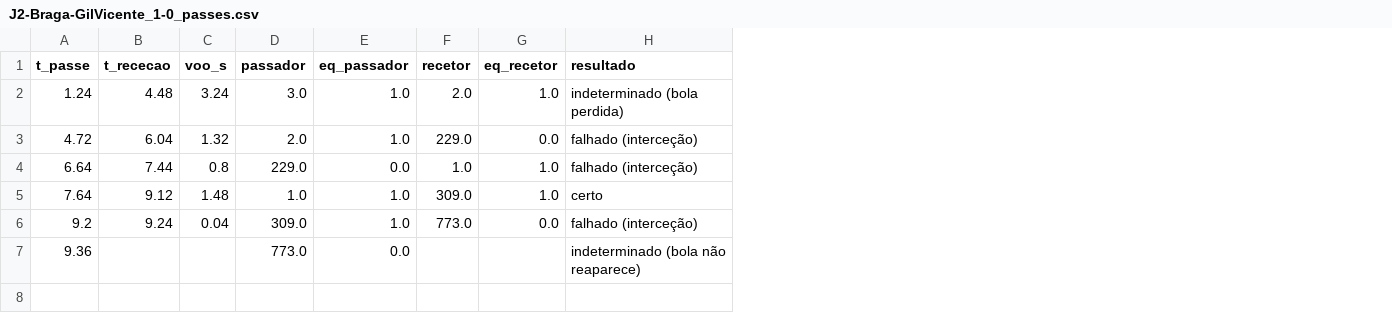
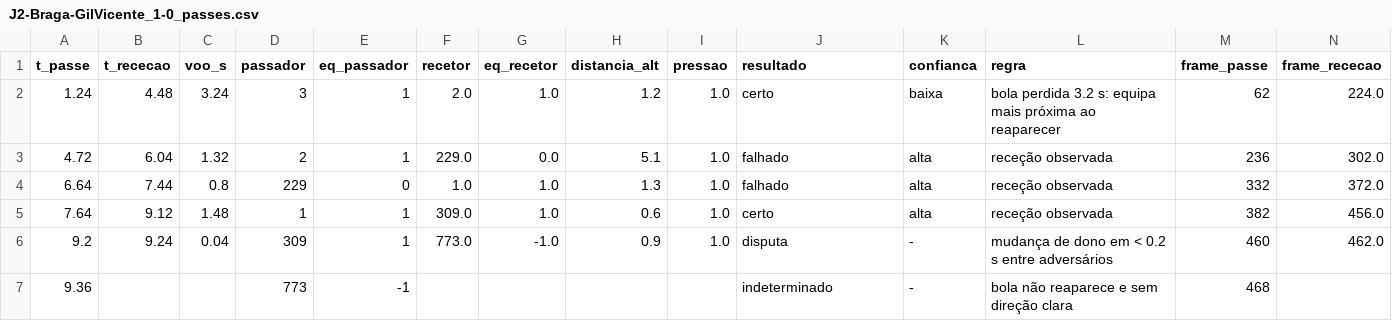
Before and after one commit to SimaoFelix10/FOOTAR_DETECAO_DE_EVENTOS, a CSV file: resultados/passes/J2-Braga-GilVicente_1-0_passes.csv, drawn as a sheet; addresses are those after the commit; the diff names each change by its address in the sheet, - before the commit and + after, or states it on an @@ line.

Commit message:
passes certos e falhados

```diff
--- a/resultados/passes/J2-Braga-GilVicente_1-0_passes.csv
+++ b/resultados/passes/J2-Braga-GilVicente_1-0_passes.csv
+column H (distancia_alt), rows 2-6: 1.2 | 5.1 | 1.3 | 0.6 | 0.9
+column I (pressao), rows 2-6: all 1.0
+column K (confianca), rows 2-7: baixa | alta | alta | alta | - | -
+column L (regra), rows 2-7: bola perdida 3.2 s: equipa mais próxima ao reaparecer | receção observada | receção observada | receção observada | mudança de dono em < 0.2 s entre adversários | bola não reaparece e sem direção clara
+column M (frame_passe), rows 2-7: 62 | 236 | 332 | 382 | 460 | 468
+column N (frame_rececao), rows 2-6: 224.0 | 302.0 | 372.0 | 456.0 | 462.0
-D2 (passador): 3.0
+D2 (passador): 3
-E2:E3 (eq_passador): 1.0
+E2:E3 (eq_passador): 1
-J2 (resultado): indeterminado (bola perdida)
+J2 (resultado): certo
-D3 (passador): 2.0
+D3 (passador): 2
-J3:J4 (resultado): falhado (interceção)
+J3:J4 (resultado): falhado
-D4 (passador): 229.0
+D4 (passador): 229
-E4 (eq_passador): 0.0
+E4 (eq_passador): 0
-D5 (passador): 1.0
+D5 (passador): 1
-E5:E6 (eq_passador): 1.0
+E5:E6 (eq_passador): 1
-D6 (passador): 309.0
+D6 (passador): 309
-G6 (eq_recetor): 0.0
+G6 (eq_recetor): -1.0
-J6 (resultado): falhado (interceção)
+J6 (resultado): disputa
-D7 (passador): 773.0
+D7 (passador): 773
-E7 (eq_passador): 0.0
+E7 (eq_passador): -1
-J7 (resultado): indeterminado (bola não reaparece)
+J7 (resultado): indeterminado
```
Also changed, not shown: 22 other files.
